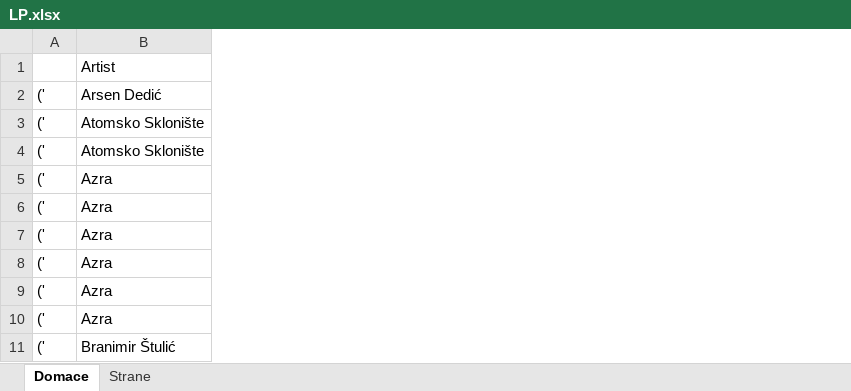
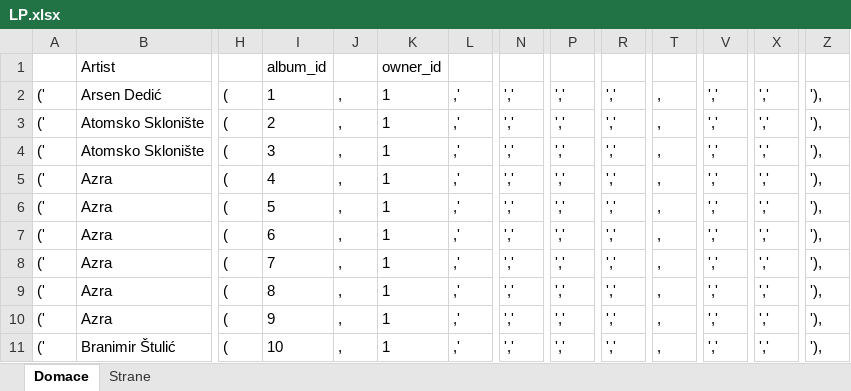
Before and after one commit to itomicbabinski/VinylBook, an Excel workbook: LP.xlsx, sheet Domace, drawn as a sheet; only a part is shown, gaps mark what is left out; values as stored, in another font and other column widths than the file's, no borders; the diff names each change by its address in the sheet, - before the commit and + after, or states it on an @@ line.

```diff
--- a/LP.xlsx (sheet Domace)
+++ b/LP.xlsx (sheet Domace)
+column H, rows 2-11: all (
+column I, rows 1-11: album_id | 1 | 2 | 3 | 4 | 5 | 6 | 7 | 8 | 9 | 10
+column J, rows 2-11: all ,
+column K, rows 1-11: owner_id | 1 | 1 | 1 | 1 | 1 | 1 | 1 | 1 | 1 | 1
+column L, rows 2-11: all ,'
+column N, rows 2-11: all ','
+column P, rows 2-11: all ','
+column R, rows 2-11: all ','
+column T, rows 2-11: all ,
+column V, rows 2-11: all ','
+column X, rows 2-11: all ','
+column Z, rows 2-11: all '),
```
Also changed, not shown: sheet Strane, 4 other files.
